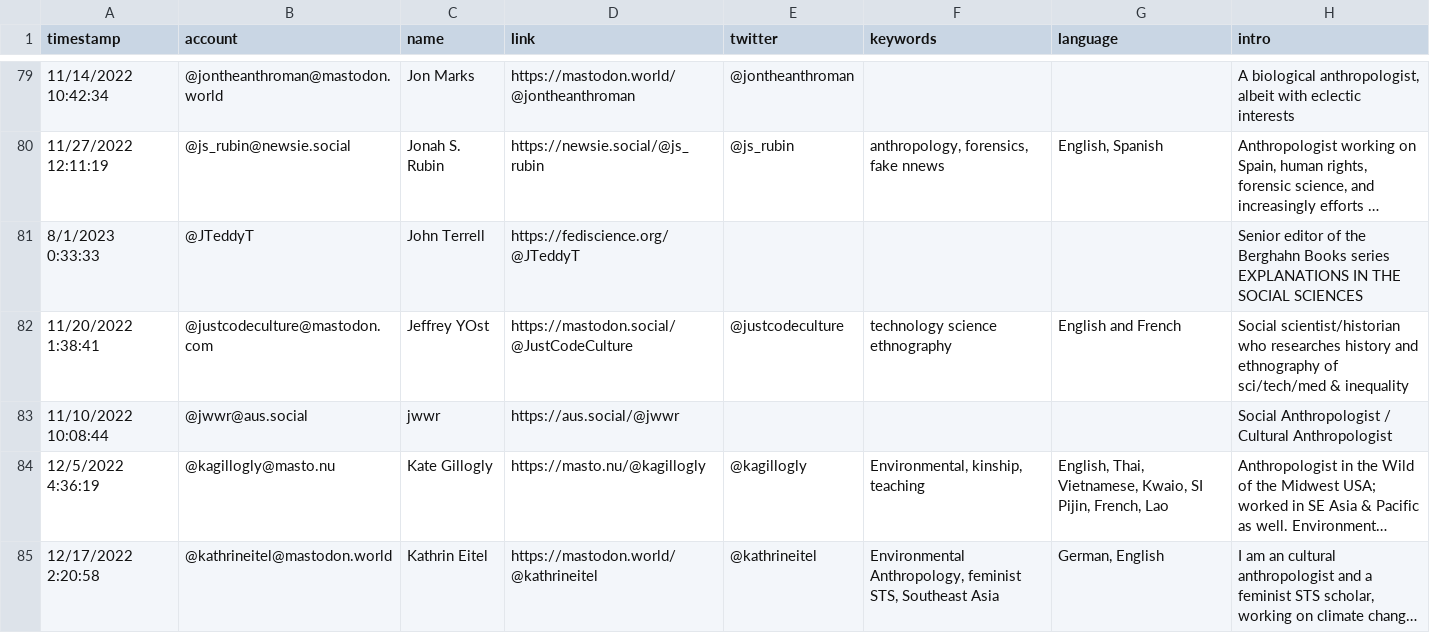
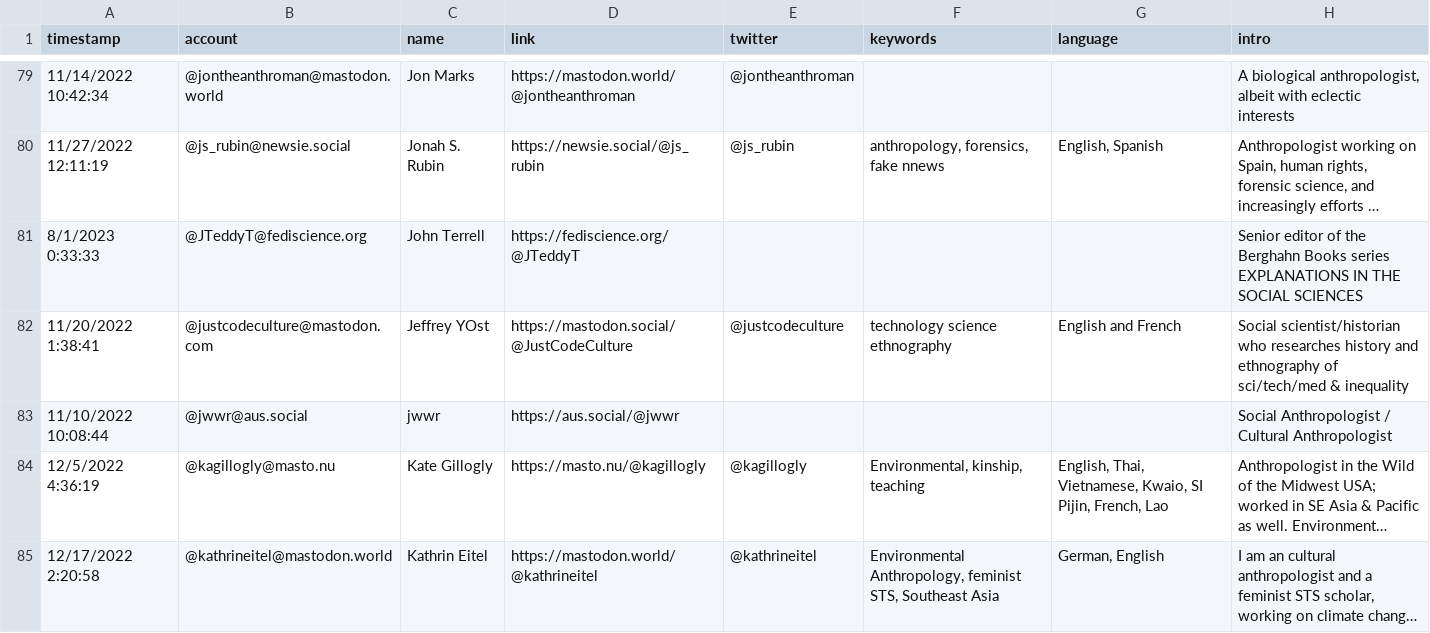
Before and after one commit to fivestone/fedi-anthropologists, a CSV file: resources/anthropologists.csv, drawn as a sheet; only a part is shown, gaps mark what is left out; long unchanged cells end in …; the diff names each change by its address in the sheet, - before the commit and + after, or states it on an @@ line.

Commit message:
Update anthropologists.csv

```diff
--- a/resources/anthropologists.csv
+++ b/resources/anthropologists.csv
-B81 (account): @JTeddyT
+B81 (account): @JTeddyT@fediscience.org
```
